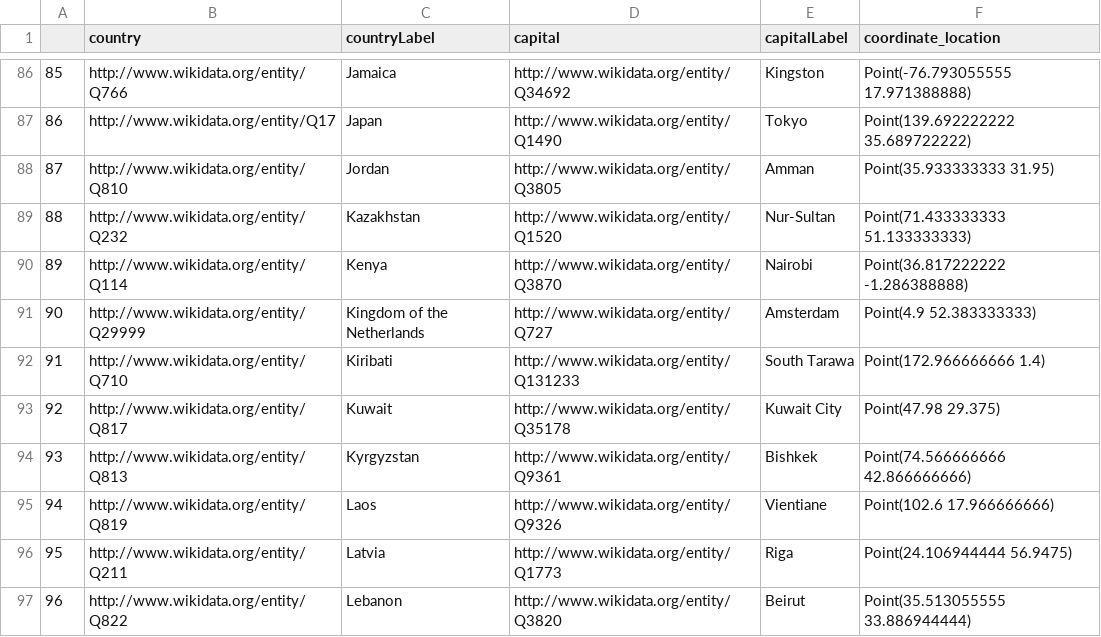
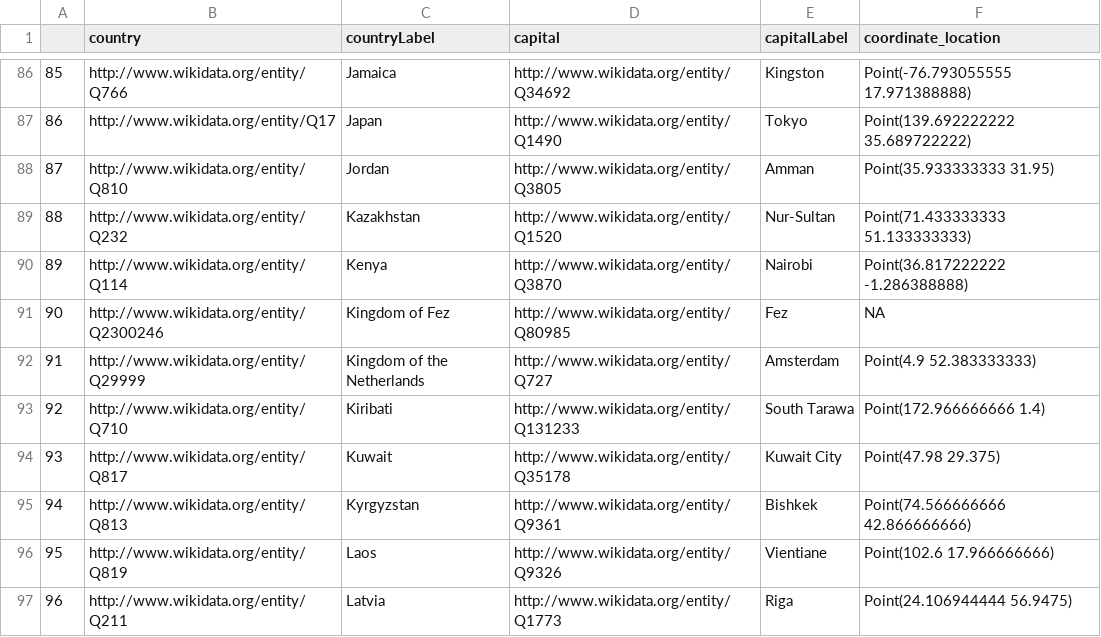
Before and after one commit to jane-pratt/International-Data-Hub, a CSV file: Data/wikidata_country_capital_coords.csv, drawn as a sheet; only a part is shown, gaps mark what is left out; the shorter side is filled out with more unchanged rows; addresses are those after the commit; the diff names each change by its address in the sheet, - before the commit and + after, or states it on an @@ line.

```diff
--- a/Data/wikidata_country_capital_coords.csv
+++ b/Data/wikidata_country_capital_coords.csv
+row 91: 90 | http://www.wikidata.org/entity/Q2300246 | Kingdom of Fez | http://www.wikidata.org/entity/Q80985 | Fez | NA
@@ column A renumbered from row 92 down @@
```
Also changed, not shown: Data/wikidata_capital_coords.csv, Data/wikidata_countries1.csv, 4 other files.
